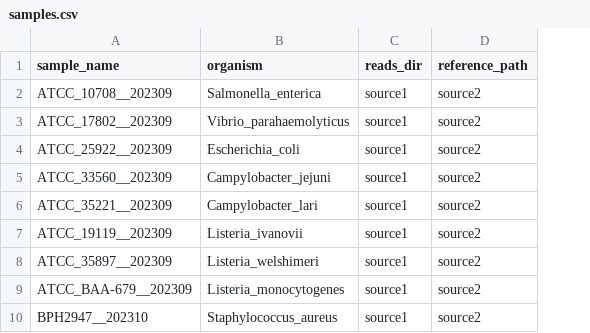
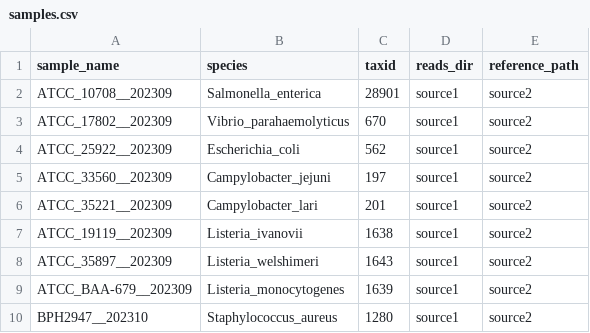
Before and after one commit to mbhall88/NanoVarBench, a CSV file: config/pep/samples.csv, drawn as a sheet; the diff names each change by its address in the sheet, - before the commit and + after, or states it on an @@ line.

```diff
--- a/config/pep/samples.csv
+++ b/config/pep/samples.csv
+column C (taxid), rows 2-10: 28901 | 670 | 562 | 197 | 201 | 1638 | 1643 | 1639 | 1280
-B1: organism
+B1: species
```
Also changed, not shown: 6 other files.
